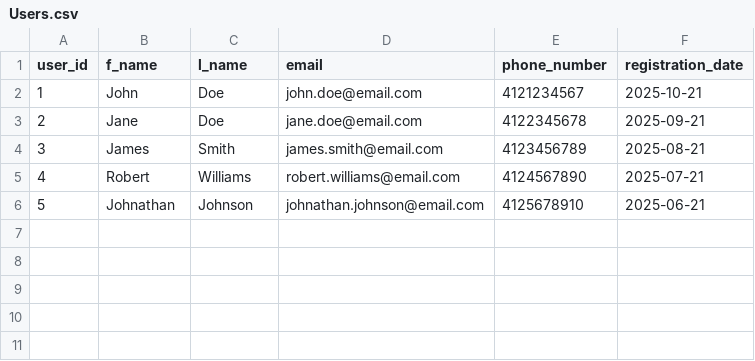
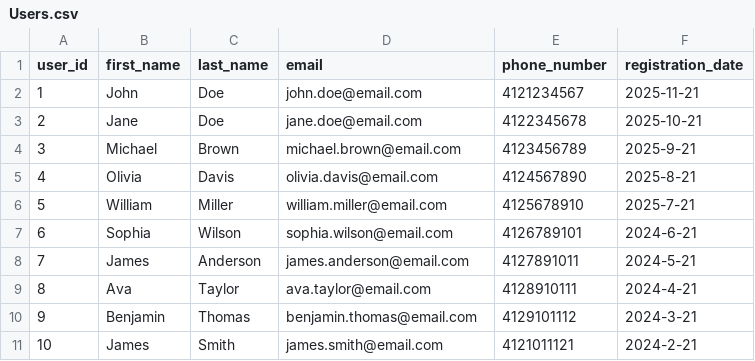
Before and after one commit to relturu/67-262-Final-Project, a CSV file: data/Users.csv, drawn as a sheet; removed rows and columns are numbered as before the commit, all else as after; the diff names each change by its address in the sheet, - before the commit and + after, or states it on an @@ line.

```diff
--- a/data/Users.csv
+++ b/data/Users.csv
-B1: f_name
+B1: first_name
-C1: l_name
+C1: last_name
-F2 (registration_date): 2025-10-21
+F2 (registration_date): 2025-11-21
-F3 (registration_date): 2025-09-21
+F3 (registration_date): 2025-10-21
+row 4: 3 | Michael | Brown | michael.brown@email.com | 4123456789 | 2025-9-21
+row 5: 4 | Olivia | Davis | olivia.davis@email.com | 4124567890 | 2025-8-21
+row 6: 5 | William | Miller | william.miller@email.com | 4125678910 | 2025-7-21
+row 7: 6 | Sophia | Wilson | sophia.wilson@email.com | 4126789101 | 2024-6-21
+row 8: 7 | James | Anderson | james.anderson@email.com | 4127891011 | 2024-5-21
+row 9: 8 | Ava | Taylor | ava.taylor@email.com | 4128910111 | 2024-4-21
+row 10: 9 | Benjamin | Thomas | benjamin.thomas@email.com | 4129101112 | 2024-3-21
@@ column A (user_id) renumbered in row 11 @@
-E11 (phone_number): 4123456789
+E11 (phone_number): 4121011121
-F11 (registration_date): 2025-08-21
+F11 (registration_date): 2024-2-21
-row 5: 4 | Robert | Williams | robert.williams@email.com | 4124567890 | 2025-07-21
-row 6: 5 | Johnathan | Johnson | johnathan.johnson@email.com | 4125678910 | 2025-06-21
```
Also changed, not shown: 11 other files.
